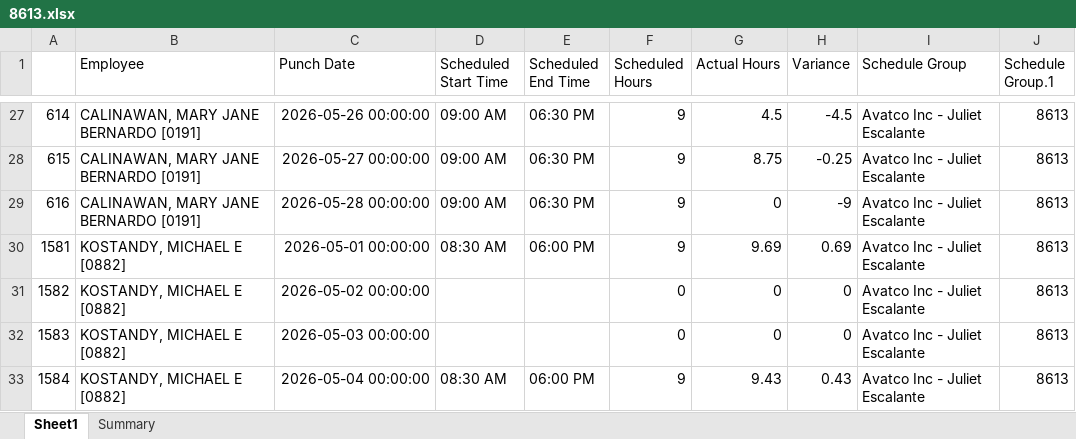
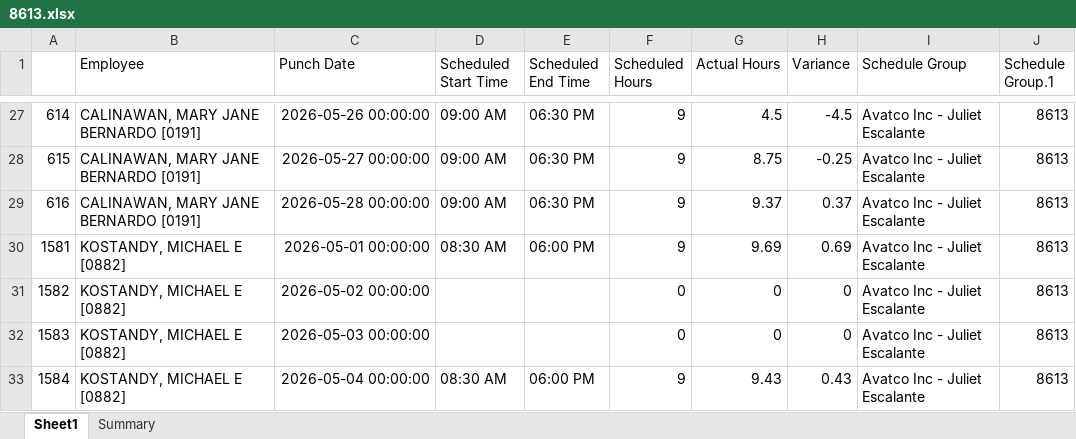
Before and after one commit to avt-Delro/Scrape_Paycom, an Excel workbook: sheet/8613.xlsx, sheet Sheet1, drawn as a sheet; only a part is shown, gaps mark what is left out; values as stored, in another font and other column widths than the file's, no borders; the diff names each change by its address in the sheet, - before the commit and + after, or states it on an @@ line.

```diff
--- a/sheet/8613.xlsx (sheet Sheet1)
+++ b/sheet/8613.xlsx (sheet Sheet1)
-G29 (Actual Hours): 0
+G29 (Actual Hours): 9.37
-H29 (Variance): -9
+H29 (Variance): 0.37
```
Also changed, not shown: sheet Summary, sheet/8462.xlsx, sheet/8547.xlsx, 7 other files.
